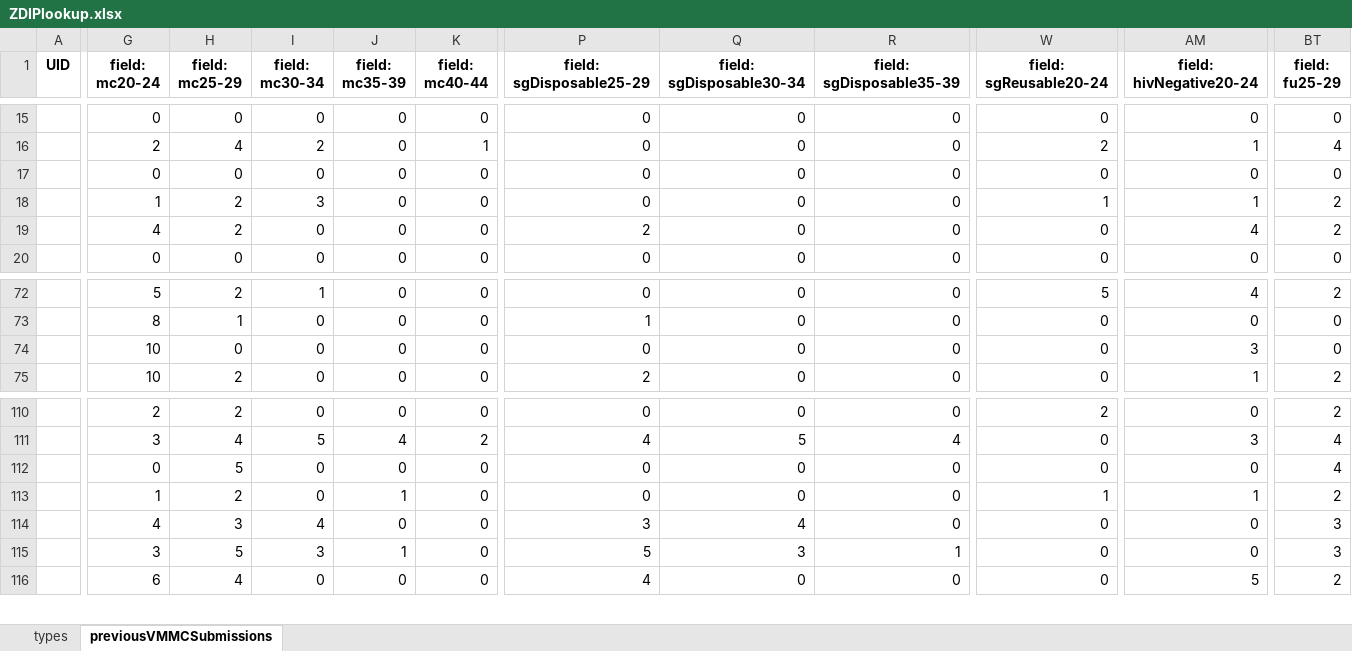
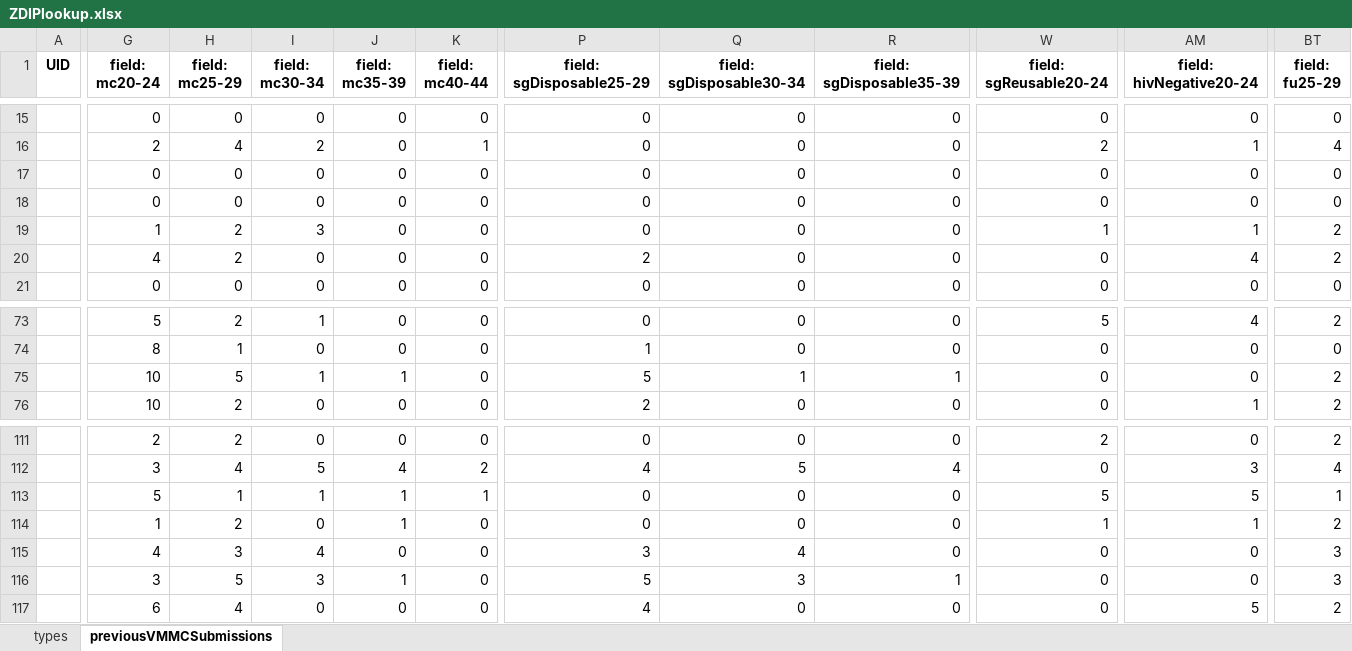
Before and after one commit to ashleymutenha/zazicProgrammaticReport, an Excel workbook: ZDIPlookup.xlsx, sheet previousVMMCSubmissions, drawn as a sheet; only a part is shown, gaps mark what is left out; values as stored, in another font and other column widths than the file's, no borders; addresses are those after the commit; rows hold the shown columns only; the diff covers the shown part only; the diff names each change by its address in the sheet, - before the commit and + after, or states it on an @@ line.

```diff
--- a/ZDIPlookup.xlsx (sheet previousVMMCSubmissions)
+++ b/ZDIPlookup.xlsx (sheet previousVMMCSubmissions)
+row 18:  | 0 | 0 | 0 | 0 | 0 | 0 | 0 | 0 | 0 | 0 | 0
-H75 (field: mc25-29): 0
+H75 (field: mc25-29): 5
-I75 (field: mc30-34): 0
+I75 (field: mc30-34): 1
-J75 (field: mc35-39): 0
+J75 (field: mc35-39): 1
-P75 (field: sgDisposable25-29): 0
+P75 (field: sgDisposable25-29): 5
-Q75 (field: sgDisposable30-34): 0
+Q75 (field: sgDisposable30-34): 1
-R75 (field: sgDisposable35-39): 0
+R75 (field: sgDisposable35-39): 1
-AM75 (field: hivNegative20-24): 3
+AM75 (field: hivNegative20-24): 0
-BT75 (field: fu25-29): 0
+BT75 (field: fu25-29): 2
-G113 (field: mc20-24): 0
+G113 (field: mc20-24): 5
-H113 (field: mc25-29): 5
+H113 (field: mc25-29): 1
-I113 (field: mc30-34): 0
+I113 (field: mc30-34): 1
-J113 (field: mc35-39): 0
+J113 (field: mc35-39): 1
-K113 (field: mc40-44): 0
+K113 (field: mc40-44): 1
-W113 (field: sgReusable20-24): 0
+W113 (field: sgReusable20-24): 5
-AM113 (field: hivNegative20-24): 0
+AM113 (field: hivNegative20-24): 5
-BT113 (field: fu25-29): 4
+BT113 (field: fu25-29): 1
```
Also changed, not shown: 15 edited cells elsewhere in this sheet, corrections.xlsx, data.xlsx, 6 other files.
